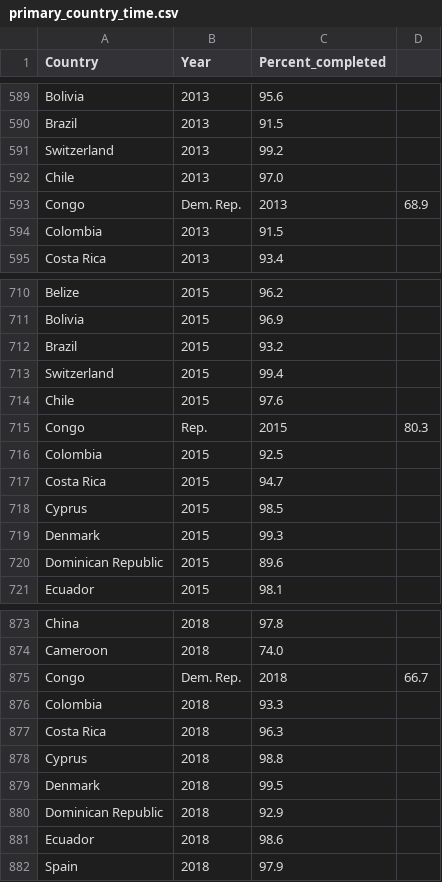
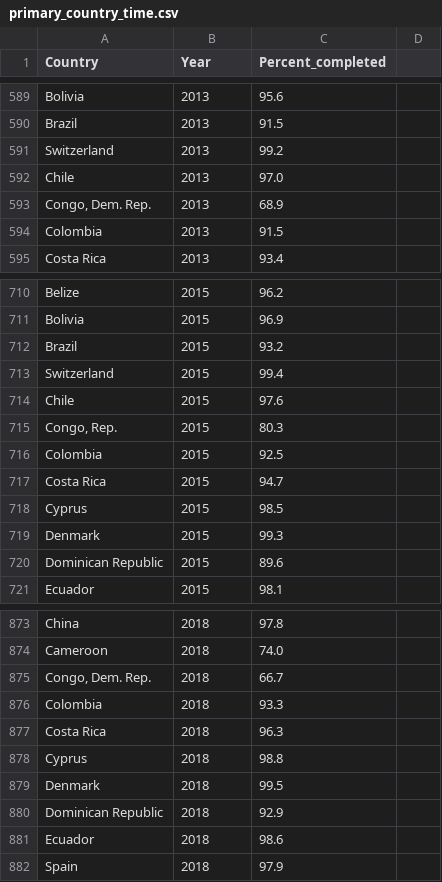
Before and after one commit to HeathmontDataAnalytics/heathmontdataanalytics.github.io, a CSV file: assets/files/primary_country_time.csv, drawn as a sheet; only a part is shown, gaps mark what is left out; the diff covers the shown part only.

```diff
--- a/assets/files/primary_country_time.csv
+++ b/assets/files/primary_country_time.csv
@@ -592,3 +592,3 @@ Switzerland,2013,99.2
 Chile,2013,97.0
-Congo, Dem. Rep.,2013,68.9
+"Congo, Dem. Rep.",2013,68.9
 Colombia,2013,91.5
@@ -714,3 +714,3 @@ Switzerland,2015,99.4
 Chile,2015,97.6
-Congo, Rep.,2015,80.3
+"Congo, Rep.",2015,80.3
 Colombia,2015,92.5
@@ -874,3 +874,3 @@ China,2018,97.8
 Cameroon,2018,74.0
-Congo, Dem. Rep.,2018,66.7
+"Congo, Dem. Rep.",2018,66.7
 Colombia,2018,93.3
```
Also changed, not shown: 5 added rows and 5 removed rows elsewhere in this file, 1 other file.
